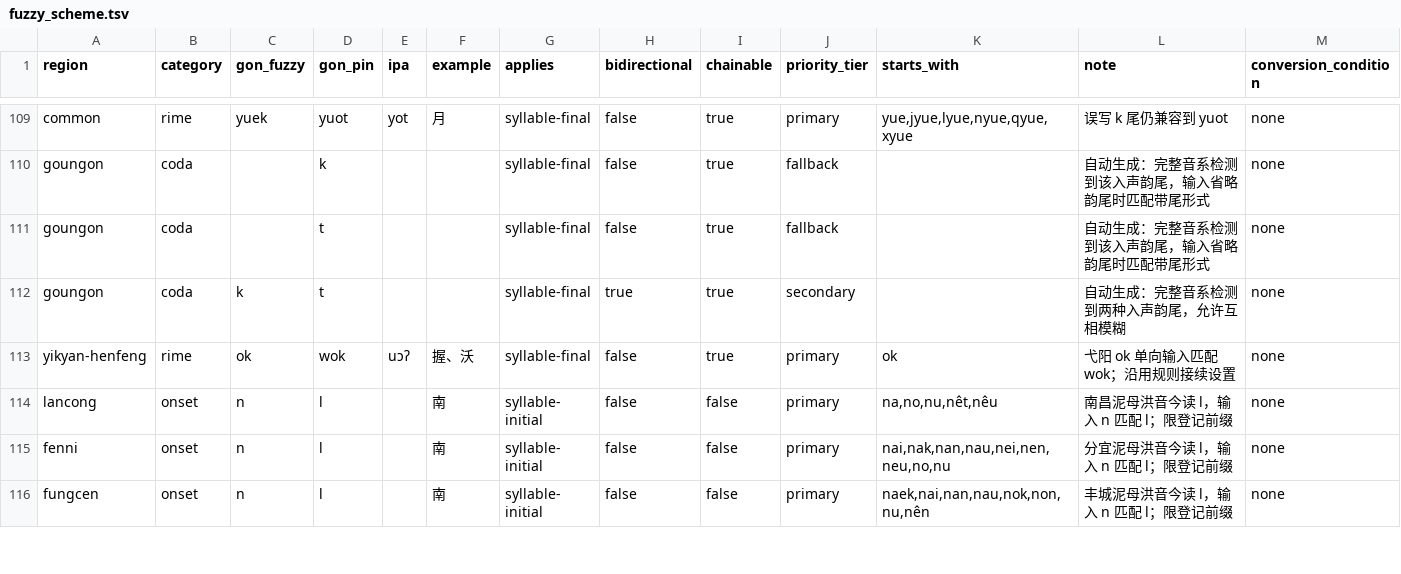
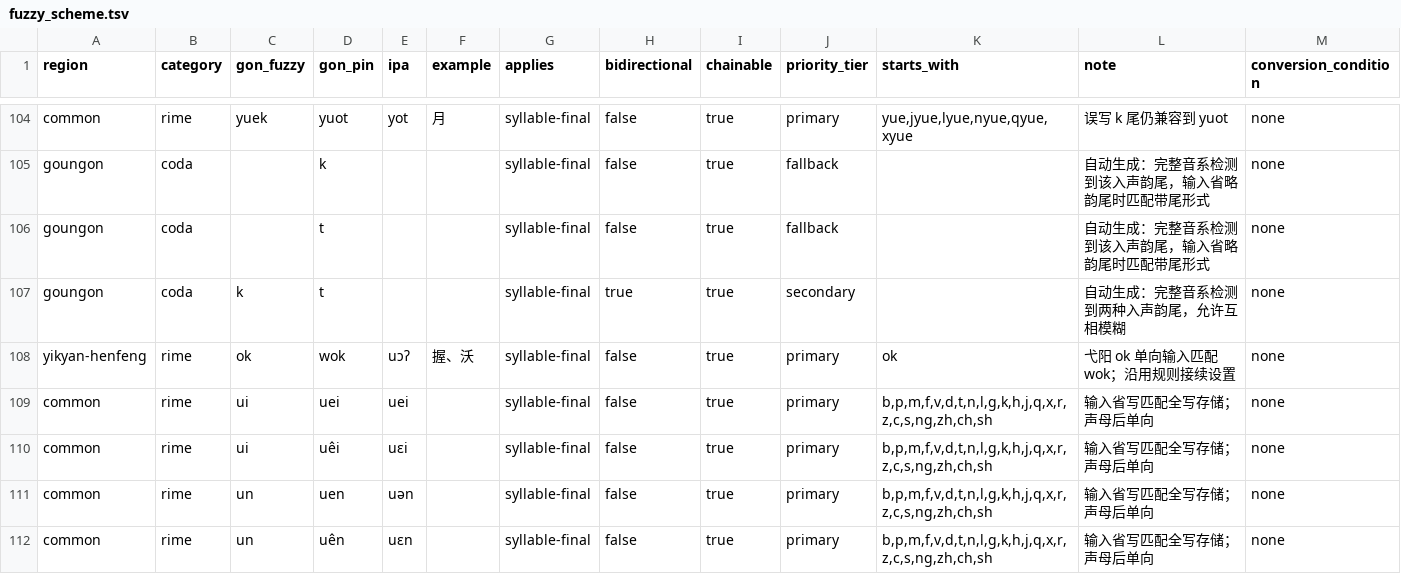
Before and after one commit to Doohaey/GonnyuGeneralIME, a TSV file: resources/fuzzy_scheme.tsv, drawn as a sheet; only a part is shown, gaps mark what is left out; the shorter side is filled out with more unchanged rows; the diff covers the shown part only; the diff names each change by its address in the sheet, - before the commit and + after, or states it on an @@ line.

Commit message:
data: store full uei/uen spellings and reverse input aliases
- regenerate regional readings and fuzzy rules for full uei/uen storage
- align Rime assertions and reuse relational prisms
- load transcription resources in core

```diff
--- a/resources/fuzzy_scheme.tsv
+++ b/resources/fuzzy_scheme.tsv
+row 109: common | rime | ui | uei | uei |  | syllable-final | false | true | primary | b,p,m,f,v,d,t,n,l,g,k,h,j,q,x,r,z,c,s,ng,zh,ch,sh | 输入省写匹配全写存储；声母后单向 | none
+row 110: common | rime | ui | uêi | uɛi |  | syllable-final | false | true | primary | b,p,m,f,v,d,t,n,l,g,k,h,j,q,x,r,z,c,s,ng,zh,ch,sh | 输入省写匹配全写存储；声母后单向 | none
+row 111: common | rime | un | uen | uən |  | syllable-final | false | true | primary | b,p,m,f,v,d,t,n,l,g,k,h,j,q,x,r,z,c,s,ng,zh,ch,sh | 输入省写匹配全写存储；声母后单向 | none
+row 112: common | rime | un | uên | uɛn |  | syllable-final | false | true | primary | b,p,m,f,v,d,t,n,l,g,k,h,j,q,x,r,z,c,s,ng,zh,ch,sh | 输入省写匹配全写存储；声母后单向 | none
```
Also changed, not shown: 4 added rows and 5 removed rows elsewhere in this file, resources/regions/jingon/dictionaries/chars.tsv, resources/regions/seusong/dictionaries/chars.tsv, 39 other files.
